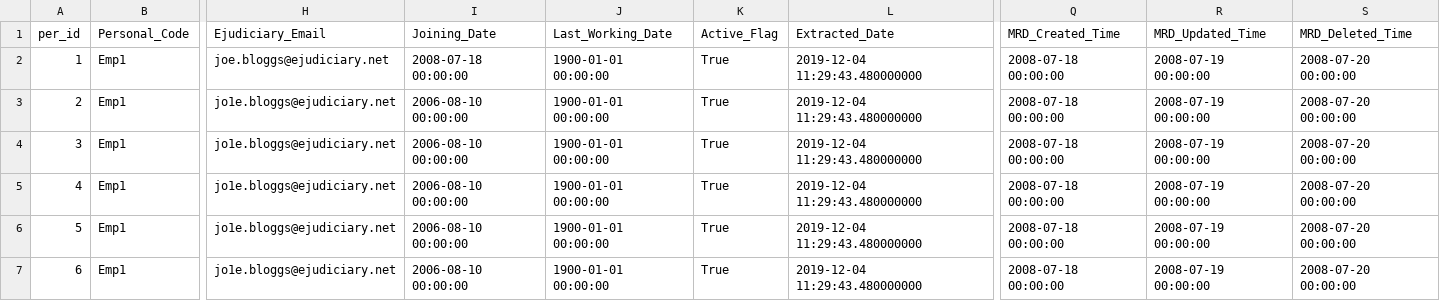
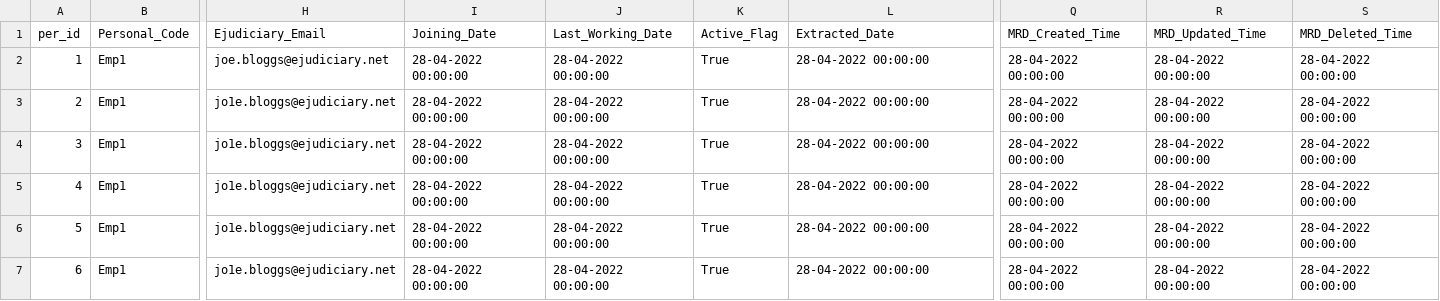
Before and after one commit to hmcts/rd-judicial-data-load, a CSV file: src/functionalTest/resources/sourceFiles/parent/judicial_userprofile_with_invalid_appointment.csv, drawn as a sheet; only a part is shown, gaps mark what is left out; the diff names each change by its address in the sheet, - before the commit and + after, or states it on an @@ line.

```diff
--- a/src/functionalTest/resources/sourceFiles/parent/judicial_userprofile_with_invalid_appointment.csv
+++ b/src/functionalTest/resources/sourceFiles/parent/judicial_userprofile_with_invalid_appointment.csv
-I2 (Joining_Date): 2008-07-18 00:00:00
+I2 (Joining_Date): 28-04-2022 00:00:00
-J2:J7 (Last_Working_Date): 1900-01-01 00:00:00
+J2:J7 (Last_Working_Date): 28-04-2022 00:00:00
-L2:L7 (Extracted_Date): 2019-12-04 11:29:43.480000000
+L2:L7 (Extracted_Date): 28-04-2022 00:00:00
-Q2:Q7 (MRD_Created_Time): 2008-07-18 00:00:00
+Q2:Q7 (MRD_Created_Time): 28-04-2022 00:00:00
-R2:R7 (MRD_Updated_Time): 2008-07-19 00:00:00
+R2:R7 (MRD_Updated_Time): 28-04-2022 00:00:00
-S2:S7 (MRD_Deleted_Time): 2008-07-20 00:00:00
+S2:S7 (MRD_Deleted_Time): 28-04-2022 00:00:00
-I3:I7 (Joining_Date): 2006-08-10 00:00:00
+I3:I7 (Joining_Date): 28-04-2022 00:00:00
```
Also changed, not shown: src/functionalTest/resources/sourceFiles/parent/judicial_appointments_invalid_jsr_parent_per.csv, src/functionalTest/resources/sourceFiles/parent/judicial_office_authorisation.csv, 57 other files.
